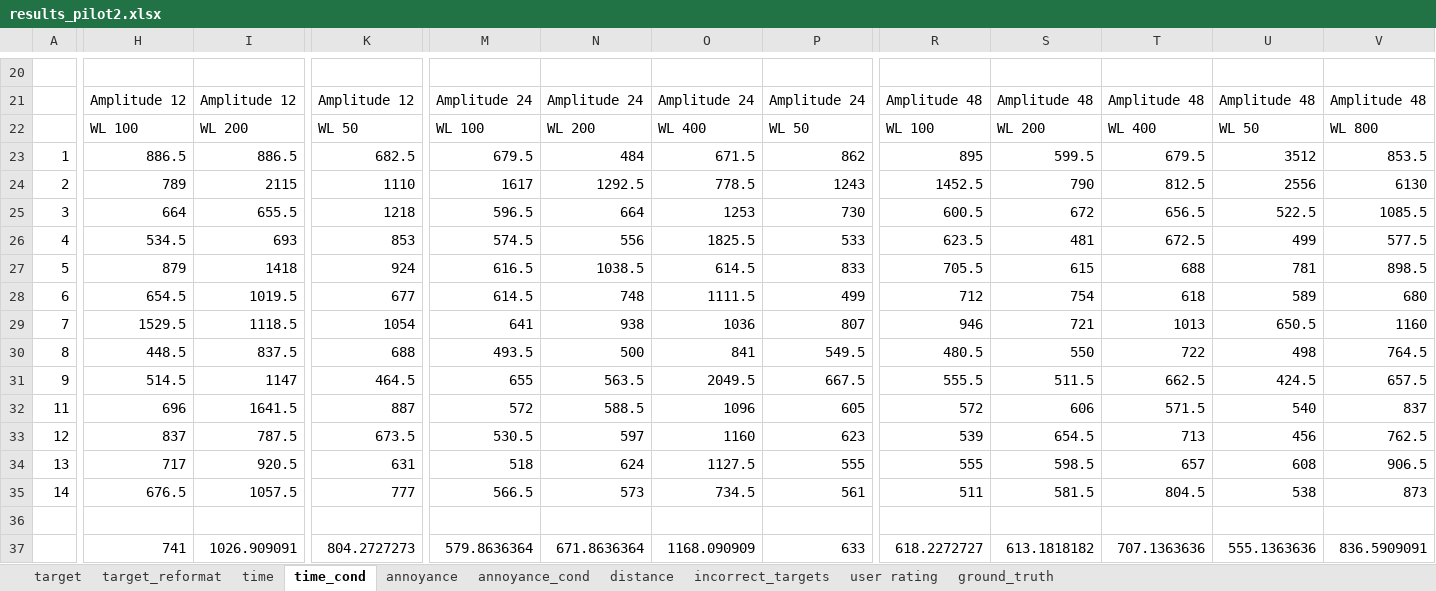
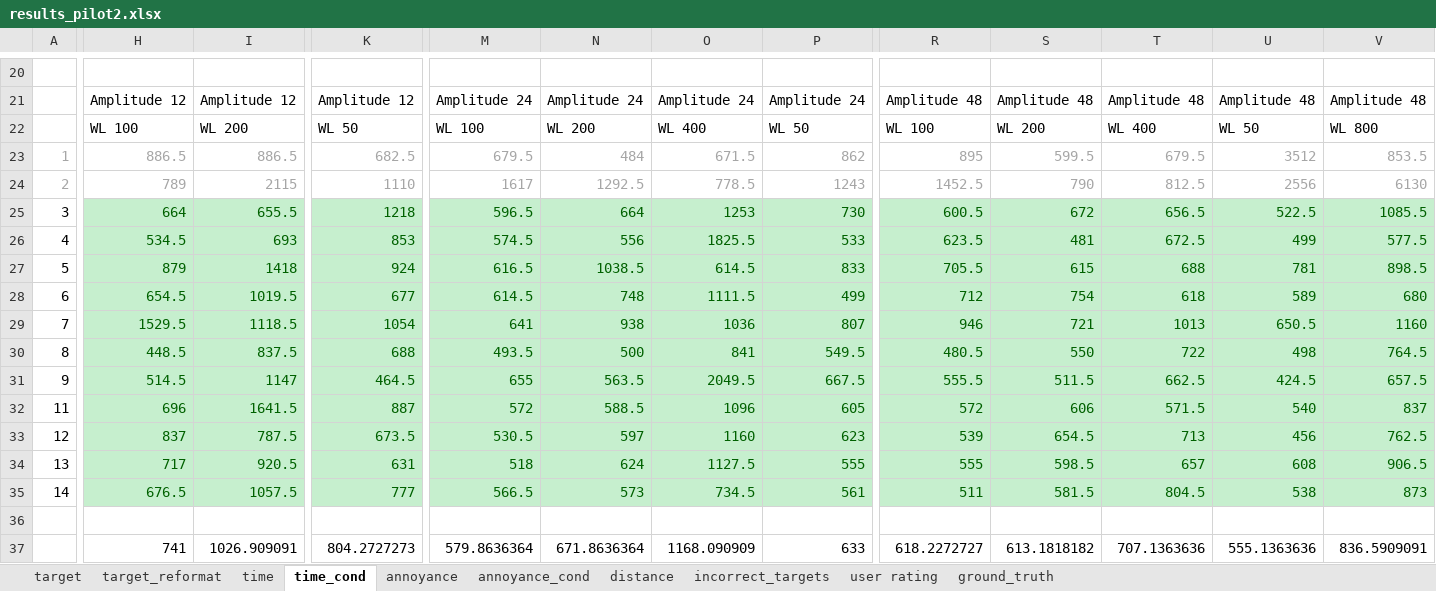
Before and after one commit to PerceptionStudy/Study3, an Excel workbook: UnityProject/results_pilot2.xlsx, sheet time_cond, drawn as a sheet; only a part is shown, gaps mark what is left out; values as stored, in another font and other column widths than the file's, no borders; charts and pictures and conditional formats not drawn; the diff covers the shown part only; the diff names each change by its address in the sheet, - before the commit and + after, or states it on an @@ line.

```diff
--- a/UnityProject/results_pilot2.xlsx (sheet time_cond)
+++ b/UnityProject/results_pilot2.xlsx (sheet time_cond)
-A23:A24 text colour: black
+A23:A24 text colour: #A6A6A6
-H23:V23 text colour: black
+H23:V23 text colour: #A6A6A6
-H24:V24 text colour: black
+H24:V24 text colour: #A6A6A6
-H25:V35 fill: none
+H25:V35 fill: #C6EFCE
-H25:V25 text colour: black
+H25:V25 text colour: #006100
-H26:V26 text colour: black
+H26:V26 text colour: #006100
-H27:K27 text colour: black
+H27:K27 text colour: #006100
-M27:V27 text colour: black
+M27:V27 text colour: #006100
-H28:V28 text colour: black
+H28:V28 text colour: #006100
-H29:I29 text colour: black
+H29:I29 text colour: #006100
-K29 text colour: black
+K29 text colour: #006100
-M29:P29 text colour: black
+M29:P29 text colour: #006100
-R29:V29 text colour: black
+R29:V29 text colour: #006100
-H30:V30 text colour: black
+H30:V30 text colour: #006100
-H31:V31 text colour: black
+H31:V31 text colour: #006100
-H32:V32 text colour: black
+H32:V32 text colour: #006100
-H33:I33 text colour: black
+H33:I33 text colour: #006100
-K33 text colour: black
+K33 text colour: #006100
-M33:V33 text colour: black
+M33:V33 text colour: #006100
-H34:V34 text colour: black
+H34:V34 text colour: #006100
-H35:V35 text colour: black
+H35:V35 text colour: #006100
```
Also changed, not shown: cell formats elsewhere in this sheet, sheet target, sheet annoyance_cond, charts or pictures.
